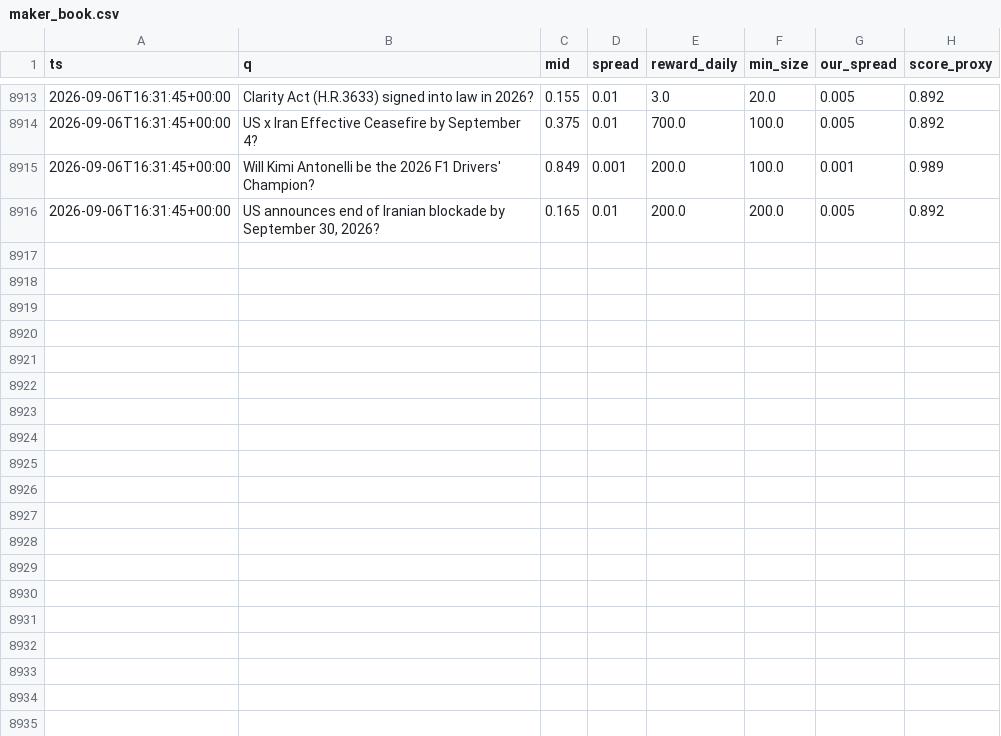
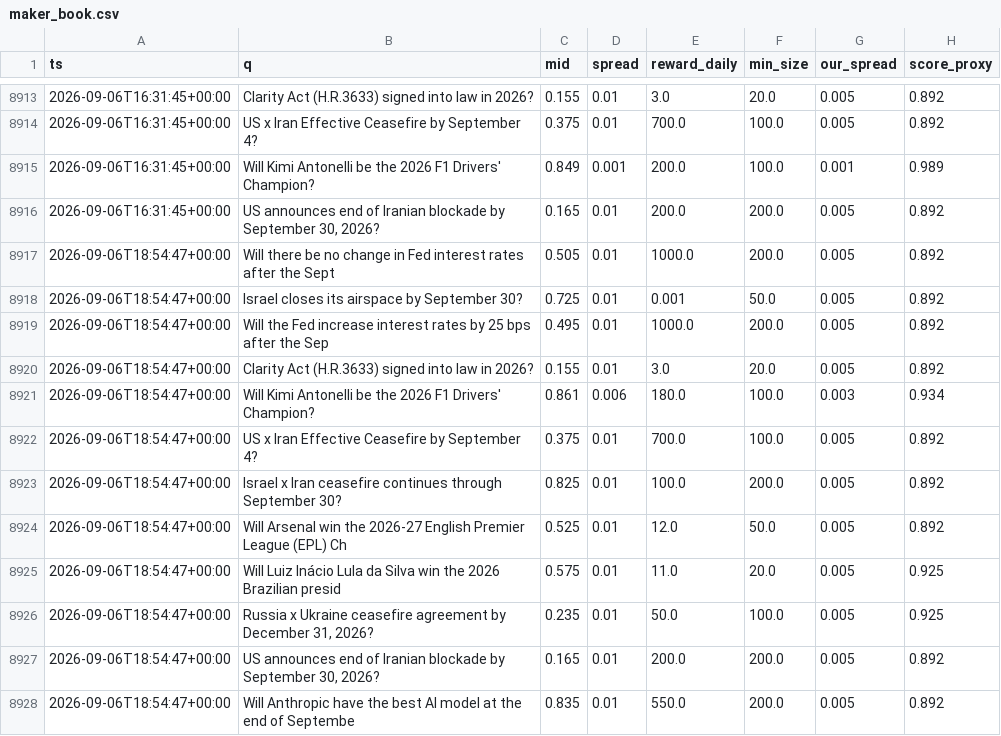
Before and after one commit to Savi-Swar/desk, a CSV file: collected/maker_book.csv, drawn as a sheet; only a part is shown, gaps mark what is left out; the diff names each change by its address in the sheet, - before the commit and + after, or states it on an @@ line.

```diff
--- a/collected/maker_book.csv
+++ b/collected/maker_book.csv
+row 8917: 2026-09-06T18:54:47+00:00 | Will there be no change in Fed interest rates after the Sept | 0.505 | 0.01 | 1000.0 | 200.0 | 0.005 | 0.892
+row 8918: 2026-09-06T18:54:47+00:00 | Israel closes its airspace by September 30? | 0.725 | 0.01 | 0.001 | 50.0 | 0.005 | 0.892
+row 8919: 2026-09-06T18:54:47+00:00 | Will the Fed increase interest rates by 25 bps after the Sep | 0.495 | 0.01 | 1000.0 | 200.0 | 0.005 | 0.892
+row 8920: 2026-09-06T18:54:47+00:00 | Clarity Act (H.R.3633) signed into law in 2026? | 0.155 | 0.01 | 3.0 | 20.0 | 0.005 | 0.892
+row 8921: 2026-09-06T18:54:47+00:00 | Will Kimi Antonelli be the 2026 F1 Drivers' Champion? | 0.861 | 0.006 | 180.0 | 100.0 | 0.003 | 0.934
+row 8922: 2026-09-06T18:54:47+00:00 | US x Iran Effective Ceasefire by September 4? | 0.375 | 0.01 | 700.0 | 100.0 | 0.005 | 0.892
+row 8923: 2026-09-06T18:54:47+00:00 | Israel x Iran ceasefire continues through September 30? | 0.825 | 0.01 | 100.0 | 200.0 | 0.005 | 0.892
+row 8924: 2026-09-06T18:54:47+00:00 | Will Arsenal win the 2026-27 English Premier League (EPL) Ch | 0.525 | 0.01 | 12.0 | 50.0 | 0.005 | 0.892
+row 8925: 2026-09-06T18:54:47+00:00 | Will Luiz Inácio Lula da Silva win the 2026 Brazilian presid | 0.575 | 0.01 | 11.0 | 20.0 | 0.005 | 0.925
+row 8926: 2026-09-06T18:54:47+00:00 | Russia x Ukraine ceasefire agreement by December 31, 2026? | 0.235 | 0.01 | 50.0 | 100.0 | 0.005 | 0.925
+row 8927: 2026-09-06T18:54:47+00:00 | US announces end of Iranian blockade by September 30, 2026? | 0.165 | 0.01 | 200.0 | 200.0 | 0.005 | 0.892
+row 8928: 2026-09-06T18:54:47+00:00 | Will Anthropic have the best AI model at the end of Septembe | 0.835 | 0.01 | 550.0 | 200.0 | 0.005 | 0.892
```
Also changed, not shown: 1 other file.
